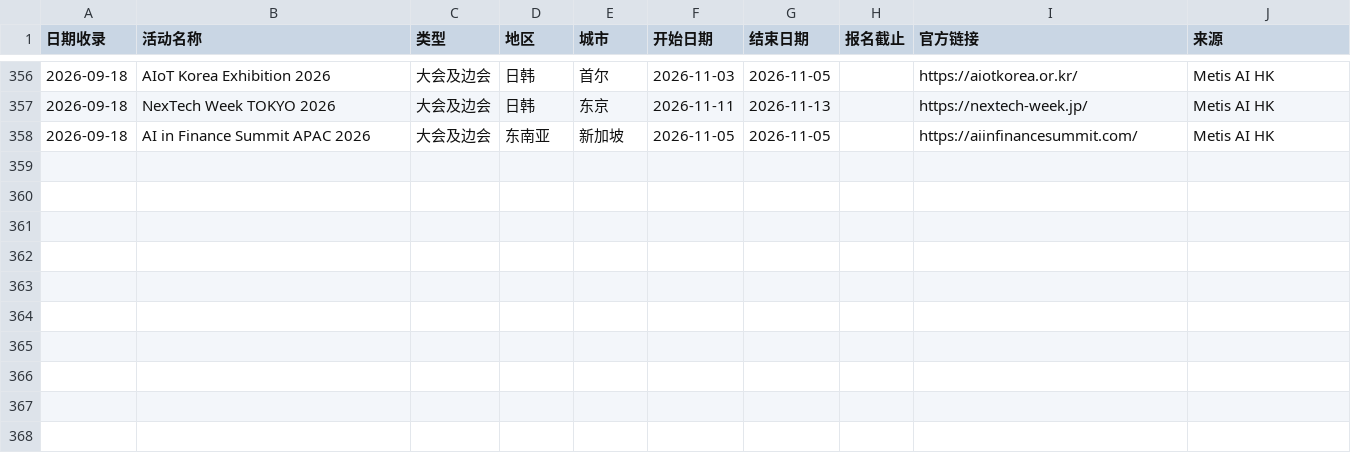
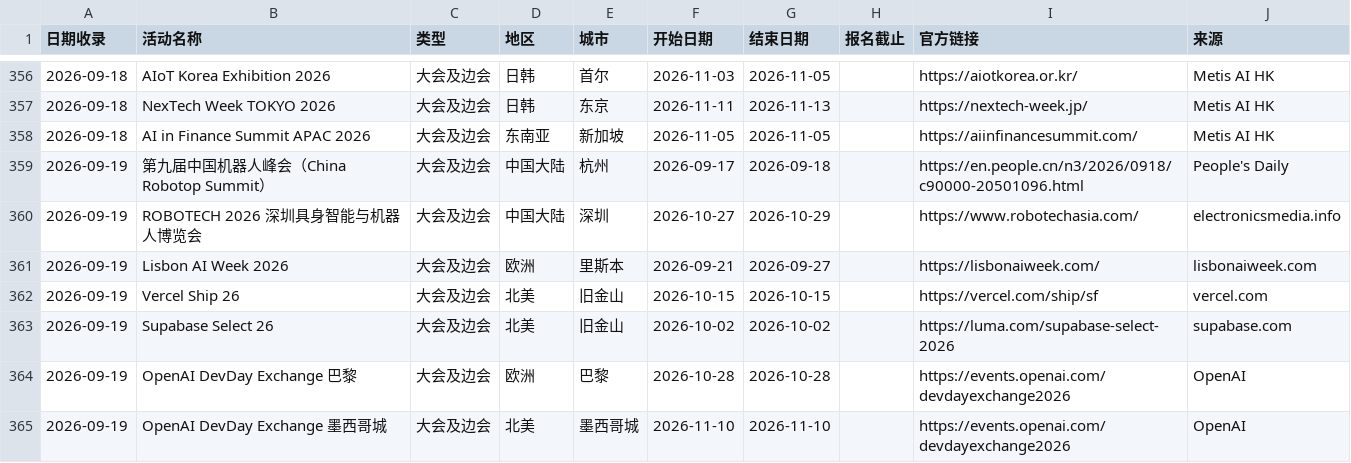
Before and after one commit to loissun33/global-events, a CSV file: events.csv, drawn as a sheet; only a part is shown, gaps mark what is left out.

```diff
--- a/events.csv
+++ b/events.csv
@@ -358 +358,8 @@
 2026-09-18,AI in Finance Summit APAC 2026,大会及边会,东南亚,新加坡,2026-11-05,2026-11-05,,https://aiinfinancesummit.com/,Metis AI HK
+2026-09-19,第九届中国机器人峰会（China Robotop Summit）,大会及边会,中国大陆,杭州,2026-09-17,2026-09-18,,https://en.people.cn/n3/2026/0918/c90000-20501096.html,People's Daily
+2026-09-19,ROBOTECH 2026 深圳具身智能与机器人博览会,大会及边会,中国大陆,深圳,2026-10-27,2026-10-29,,https://www.robotechasia.com/,electronicsmedia.info
+2026-09-19,Lisbon AI Week 2026,大会及边会,欧洲,里斯本,2026-09-21,2026-09-27,,https://lisbonaiweek.com/,lisbonaiweek.com
+2026-09-19,Vercel Ship 26,大会及边会,北美,旧金山,2026-10-15,2026-10-15,,https://vercel.com/ship/sf,vercel.com
+2026-09-19,Supabase Select 26,大会及边会,北美,旧金山,2026-10-02,2026-10-02,,https://luma.com/supabase-select-2026,supabase.com
+2026-09-19,OpenAI DevDay Exchange 巴黎,大会及边会,欧洲,巴黎,2026-10-28,2026-10-28,,https://events.openai.com/devdayexchange2026,OpenAI
+2026-09-19,OpenAI DevDay Exchange 墨西哥城,大会及边会,北美,墨西哥城,2026-11-10,2026-11-10,,https://events.openai.com/devdayexchange2026,OpenAI
```
Also changed, not shown: 1 other file.
